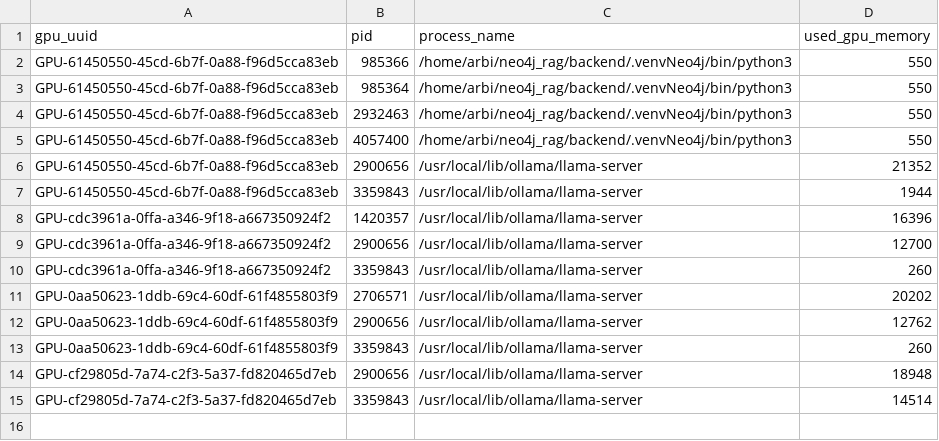
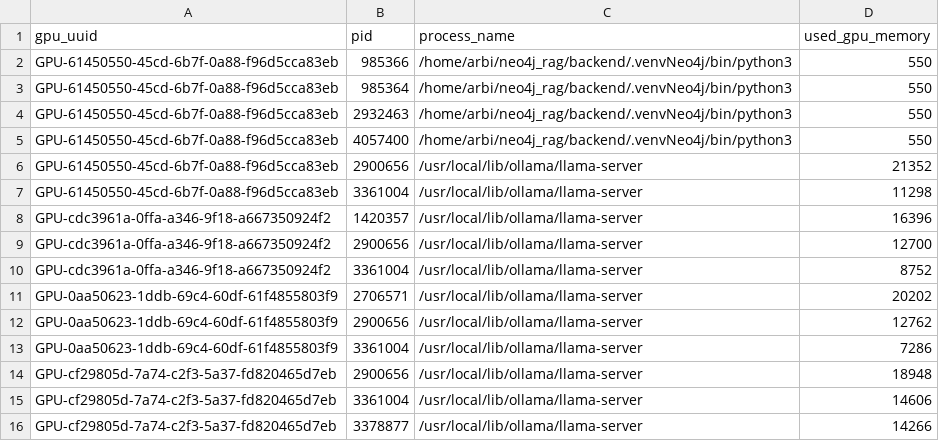
Before and after one commit to arbihazanst/ollama2jev, a CSV file: experiments/05_deployment_audit/outputs/dual_use_corrected/after_dual_use_1_qwen3_5_9b_gpu_processes.csv, drawn as a sheet.

```diff
--- a/experiments/05_deployment_audit/outputs/dual_use_corrected/after_dual_use_1_qwen3_5_9b_gpu_processes.csv
+++ b/experiments/05_deployment_audit/outputs/dual_use_corrected/after_dual_use_1_qwen3_5_9b_gpu_processes.csv
@@ -6,10 +6,11 @@ GPU-61450550-45cd-6b7f-0a88-f96d5cca83eb,4057400,/home/arbi/neo4j_rag/backend/.v
 GPU-61450550-45cd-6b7f-0a88-f96d5cca83eb,2900656,/usr/local/lib/ollama/llama-server,21352
-GPU-61450550-45cd-6b7f-0a88-f96d5cca83eb,3359843,/usr/local/lib/ollama/llama-server,1944
+GPU-61450550-45cd-6b7f-0a88-f96d5cca83eb,3361004,/usr/local/lib/ollama/llama-server,11298
 GPU-cdc3961a-0ffa-a346-9f18-a667350924f2,1420357,/usr/local/lib/ollama/llama-server,16396
 GPU-cdc3961a-0ffa-a346-9f18-a667350924f2,2900656,/usr/local/lib/ollama/llama-server,12700
-GPU-cdc3961a-0ffa-a346-9f18-a667350924f2,3359843,/usr/local/lib/ollama/llama-server,260
+GPU-cdc3961a-0ffa-a346-9f18-a667350924f2,3361004,/usr/local/lib/ollama/llama-server,8752
 GPU-0aa50623-1ddb-69c4-60df-61f4855803f9,2706571,/usr/local/lib/ollama/llama-server,20202
 GPU-0aa50623-1ddb-69c4-60df-61f4855803f9,2900656,/usr/local/lib/ollama/llama-server,12762
-GPU-0aa50623-1ddb-69c4-60df-61f4855803f9,3359843,/usr/local/lib/ollama/llama-server,260
+GPU-0aa50623-1ddb-69c4-60df-61f4855803f9,3361004,/usr/local/lib/ollama/llama-server,7286
 GPU-cf29805d-7a74-c2f3-5a37-fd820465d7eb,2900656,/usr/local/lib/ollama/llama-server,18948
-GPU-cf29805d-7a74-c2f3-5a37-fd820465d7eb,3359843,/usr/local/lib/ollama/llama-server,14514
+GPU-cf29805d-7a74-c2f3-5a37-fd820465d7eb,3361004,/usr/local/lib/ollama/llama-server,14606
+GPU-cf29805d-7a74-c2f3-5a37-fd820465d7eb,3378877,/usr/local/lib/ollama/llama-server,14266
```
Also changed, not shown: experiments/05_deployment_audit/outputs/dual_use_corrected/after_dual_use_1_qwen3_5_9b_gpus.csv, experiments/05_deployment_audit/outputs/dual_use_corrected/after_dual_use_1_qwen3_5_9b_models.csv, 9 other files.
